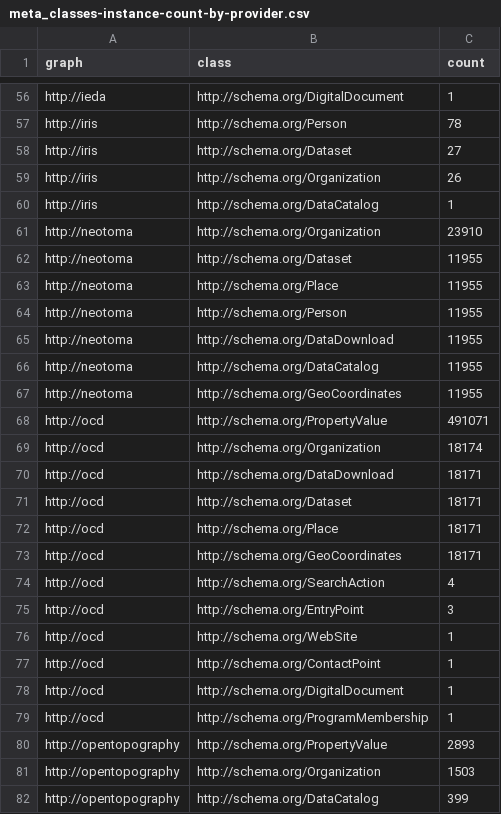
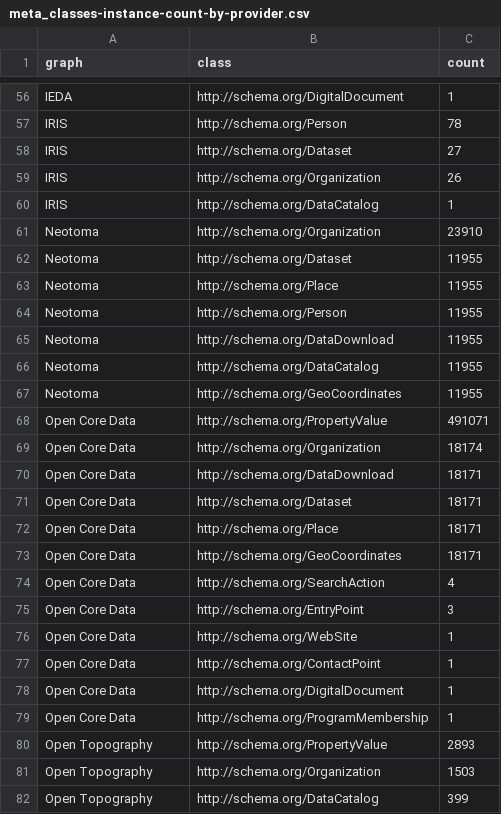
Before and after one commit to earthcubearchitecture-project418/assay-data, a CSV file: meta_classes-instance-count-by-provider.csv, drawn as a sheet; only a part is shown, gaps mark what is left out; the diff covers the shown part only.

```diff
--- a/meta_classes-instance-count-by-provider.csv
+++ b/meta_classes-instance-count-by-provider.csv
@@ -56,27 +56,27 @@
-"http://ieda","http://schema.org/DigitalDocument",1
-"http://iris","http://schema.org/Person",78
-"http://iris","http://schema.org/Dataset",27
-"http://iris","http://schema.org/Organization",26
-"http://iris","http://schema.org/DataCatalog",1
-"http://neotoma","http://schema.org/Organization",23910
-"http://neotoma","http://schema.org/Dataset",11955
-"http://neotoma","http://schema.org/Place",11955
-"http://neotoma","http://schema.org/Person",11955
-"http://neotoma","http://schema.org/DataDownload",11955
-"http://neotoma","http://schema.org/DataCatalog",11955
-"http://neotoma","http://schema.org/GeoCoordinates",11955
-"http://ocd","http://schema.org/PropertyValue",491071
-"http://ocd","http://schema.org/Organization",18174
-"http://ocd","http://schema.org/DataDownload",18171
-"http://ocd","http://schema.org/Dataset",18171
-"http://ocd","http://schema.org/Place",18171
-"http://ocd","http://schema.org/GeoCoordinates",18171
-"http://ocd","http://schema.org/SearchAction",4
-"http://ocd","http://schema.org/EntryPoint",3
-"http://ocd","http://schema.org/WebSite",1
-"http://ocd","http://schema.org/ContactPoint",1
-"http://ocd","http://schema.org/DigitalDocument",1
-"http://ocd","http://schema.org/ProgramMembership",1
-"http://opentopography","http://schema.org/PropertyValue",2893
-"http://opentopography","http://schema.org/Organization",1503
-"http://opentopography","http://schema.org/DataCatalog",399
+"IEDA","http://schema.org/DigitalDocument",1
+"IRIS","http://schema.org/Person",78
+"IRIS","http://schema.org/Dataset",27
+"IRIS","http://schema.org/Organization",26
+"IRIS","http://schema.org/DataCatalog",1
+"Neotoma","http://schema.org/Organization",23910
+"Neotoma","http://schema.org/Dataset",11955
+"Neotoma","http://schema.org/Place",11955
+"Neotoma","http://schema.org/Person",11955
+"Neotoma","http://schema.org/DataDownload",11955
+"Neotoma","http://schema.org/DataCatalog",11955
+"Neotoma","http://schema.org/GeoCoordinates",11955
+"Open Core Data","http://schema.org/PropertyValue",491071
+"Open Core Data","http://schema.org/Organization",18174
+"Open Core Data","http://schema.org/DataDownload",18171
+"Open Core Data","http://schema.org/Dataset",18171
+"Open Core Data","http://schema.org/Place",18171
+"Open Core Data","http://schema.org/GeoCoordinates",18171
+"Open Core Data","http://schema.org/SearchAction",4
+"Open Core Data","http://schema.org/EntryPoint",3
+"Open Core Data","http://schema.org/WebSite",1
+"Open Core Data","http://schema.org/ContactPoint",1
+"Open Core Data","http://schema.org/DigitalDocument",1
+"Open Core Data","http://schema.org/ProgramMembership",1
+"Open Topography","http://schema.org/PropertyValue",2893
+"Open Topography","http://schema.org/Organization",1503
+"Open Topography","http://schema.org/DataCatalog",399
```
Also changed, not shown: 76 edited cells elsewhere in this file, dataset-distribution-properties-by-provider.csv, meta_classes-by-provider.csv, 22 other files.
